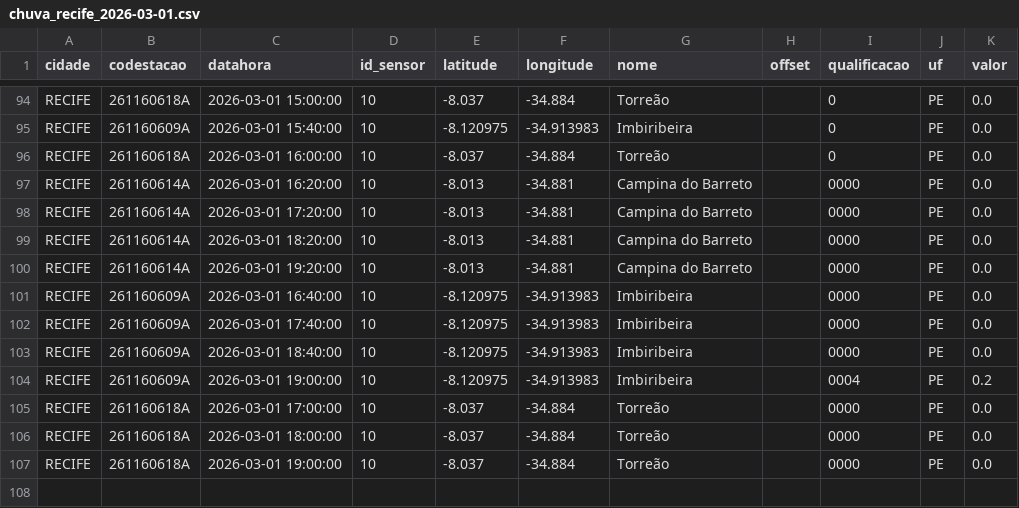
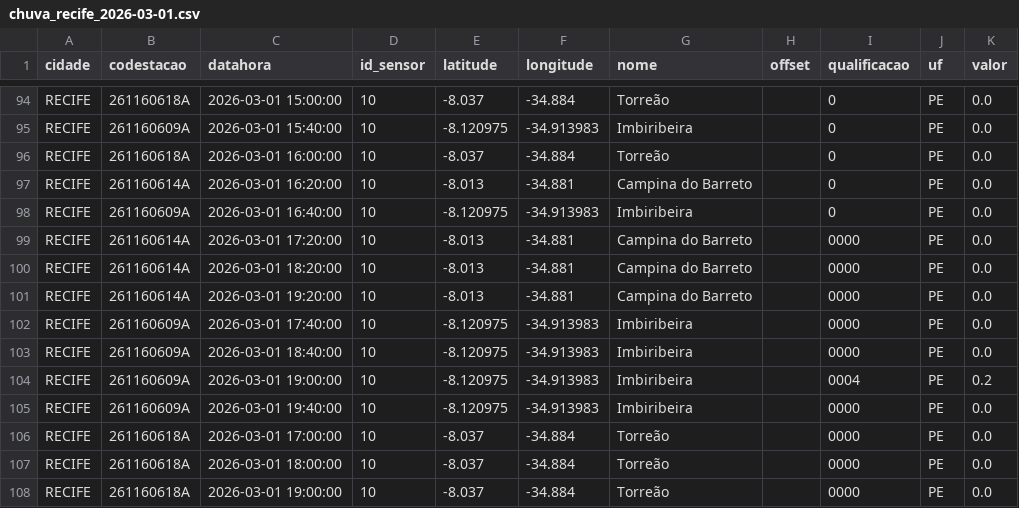
Before and after one commit to RafaellaB/risco-hoje, a CSV file: chuva_recife_2026-03-01.csv, drawn as a sheet; only a part is shown, gaps mark what is left out.

```diff
--- a/chuva_recife_2026-03-01.csv
+++ b/chuva_recife_2026-03-01.csv
@@ -96,3 +96,4 @@ RECIFE,261160609A,2026-03-01 15:40:00,10,-8.120975,-34.913983,Imbiribeira,,0,PE,
 RECIFE,261160618A,2026-03-01 16:00:00,10,-8.037,-34.884,Torreão,,0,PE,0.0
-RECIFE,261160614A,2026-03-01 16:20:00,10,-8.013,-34.881,Campina do Barreto,,0000,PE,0.0
+RECIFE,261160614A,2026-03-01 16:20:00,10,-8.013,-34.881,Campina do Barreto,,0,PE,0.0
+RECIFE,261160609A,2026-03-01 16:40:00,10,-8.120975,-34.913983,Imbiribeira,,0,PE,0.0
 RECIFE,261160614A,2026-03-01 17:20:00,10,-8.013,-34.881,Campina do Barreto,,0000,PE,0.0
@@ -100,3 +101,2 @@ RECIFE,261160614A,2026-03-01 18:20:00,10,-8.013,-34.881,Campina do Barreto,,0000
 RECIFE,261160614A,2026-03-01 19:20:00,10,-8.013,-34.881,Campina do Barreto,,0000,PE,0.0
-RECIFE,261160609A,2026-03-01 16:40:00,10,-8.120975,-34.913983,Imbiribeira,,0000,PE,0.0
 RECIFE,261160609A,2026-03-01 17:40:00,10,-8.120975,-34.913983,Imbiribeira,,0000,PE,0.0
@@ -104,2 +104,3 @@ RECIFE,261160609A,2026-03-01 18:40:00,10,-8.120975,-34.913983,Imbiribeira,,0000,
 RECIFE,261160609A,2026-03-01 19:00:00,10,-8.120975,-34.913983,Imbiribeira,,0004,PE,0.2
+RECIFE,261160609A,2026-03-01 19:40:00,10,-8.120975,-34.913983,Imbiribeira,,0000,PE,0.0
 RECIFE,261160618A,2026-03-01 17:00:00,10,-8.037,-34.884,Torreão,,0000,PE,0.0
```
